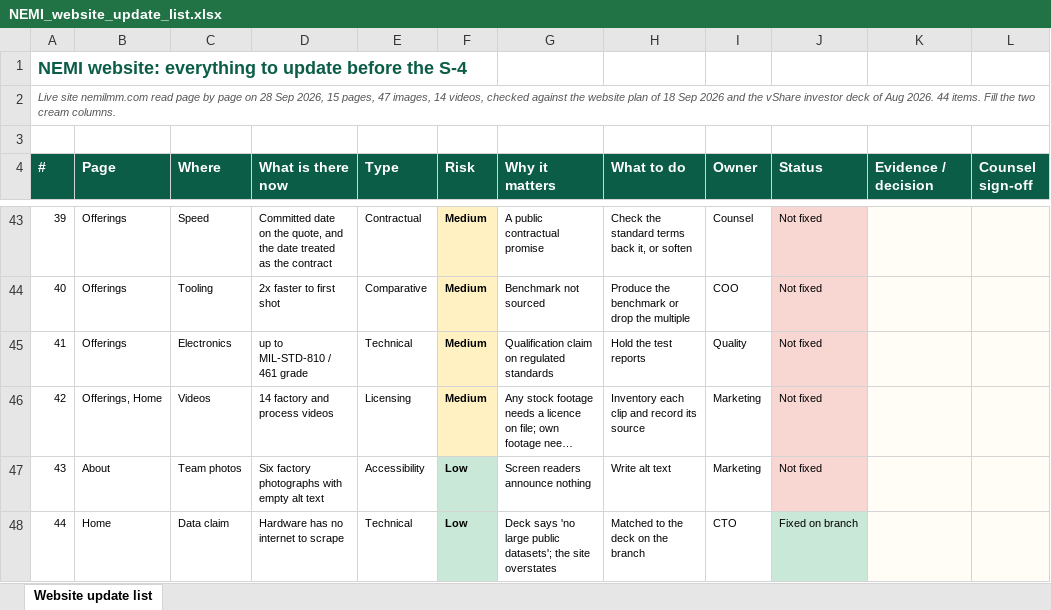
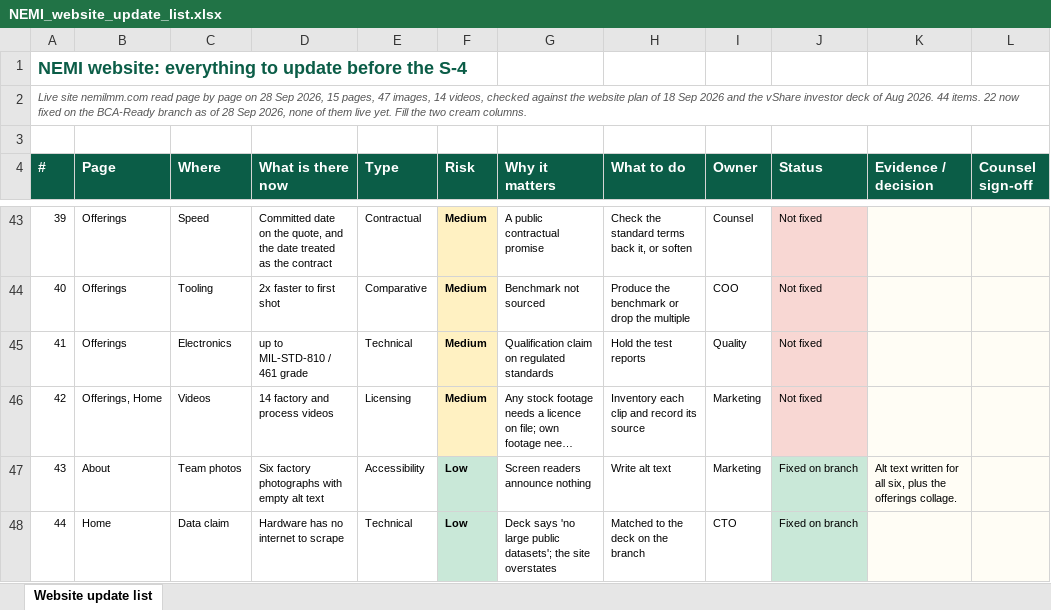
Before and after one commit to Nemi52344/nemi-lmm-site, an Excel workbook: _s4/NEMI_website_update_list.xlsx, sheet Website update list, drawn as a sheet; only a part is shown, gaps mark what is left out; long unchanged cells end in …; values as stored, in another font and other column widths than the file's, no borders; conditional formats not drawn; the diff covers the shown part only; the diff names each change by its address in the sheet, - before the commit and + after, or states it on an @@ line.

```diff
--- a/_s4/NEMI_website_update_list.xlsx (sheet Website update list)
+++ b/_s4/NEMI_website_update_list.xlsx (sheet Website update list)
-A2 (#): …44 items. Fill the…
+A2 (#): …44 items. 22 now fixed on the BCA-Ready branch as of 28 Sep 2026, none of them live yet. Fill the…
-J47 (Status): Not fixed
+J47 (Status): Fixed on branch
-J47 fill: #F8D7D3
+J47 fill: #C9E8D8
-K47 (Evidence / decision): (empty)
+K47 (Evidence / decision): Alt text written for all six, plus the offerings collage.
```
Also changed, not shown: 20 edited cells and cell formats elsewhere in this sheet, 8 other files.
